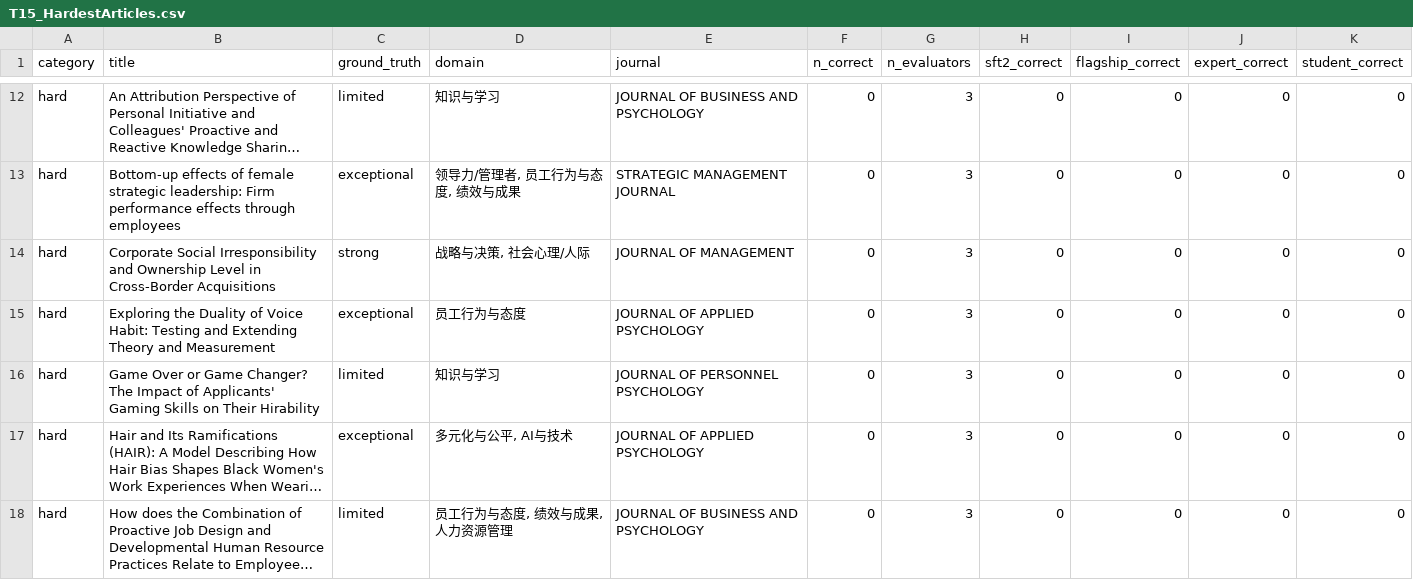
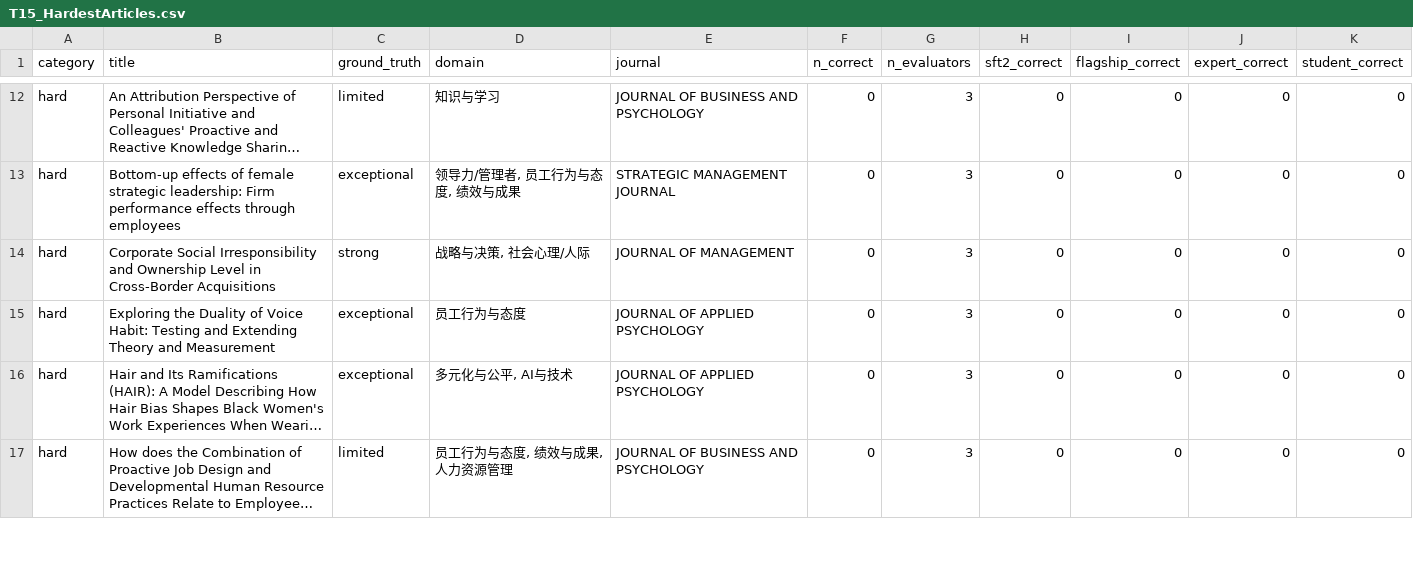
Before and after one commit to FutureTech-OB/ai-taste, a CSV file: data/tables/T15_HardestArticles.csv, drawn as a sheet; only a part is shown, gaps mark what is left out; long unchanged cells end in …; removed rows and columns are numbered as before the commit, all else as after; the diff covers the shown part only; the diff names each change by its address in the sheet, - before the commit and + after, or states it on an @@ line.

```diff
--- a/data/tables/T15_HardestArticles.csv
+++ b/data/tables/T15_HardestArticles.csv
-row 16: hard | Game Over or Game Changer? The Impact of Applicants' Gaming Skills on Their Hirability | limited | 知识与学习 | JOURNAL OF PERSONNEL PSYCHOLOGY | 0 | 3 | 0 | 0 | 0 | 0
```
Also changed, not shown: 8 added rows, 7 removed rows and 9 edited cells elsewhere in this file, data/tables/T03_SFTPerformance.csv, data/tables/T06_GatekeeperProfileMain.csv, 51 other files.
